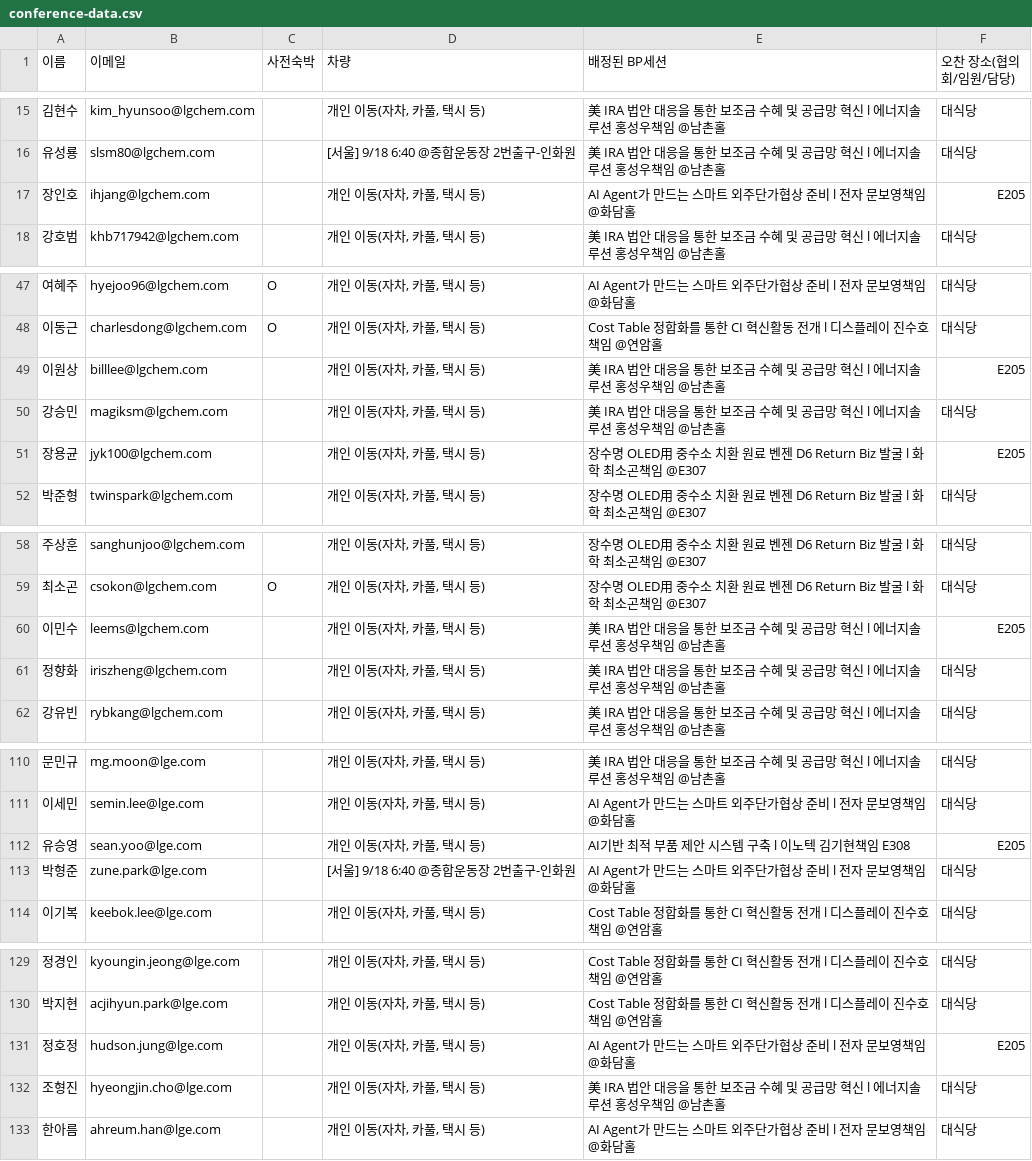
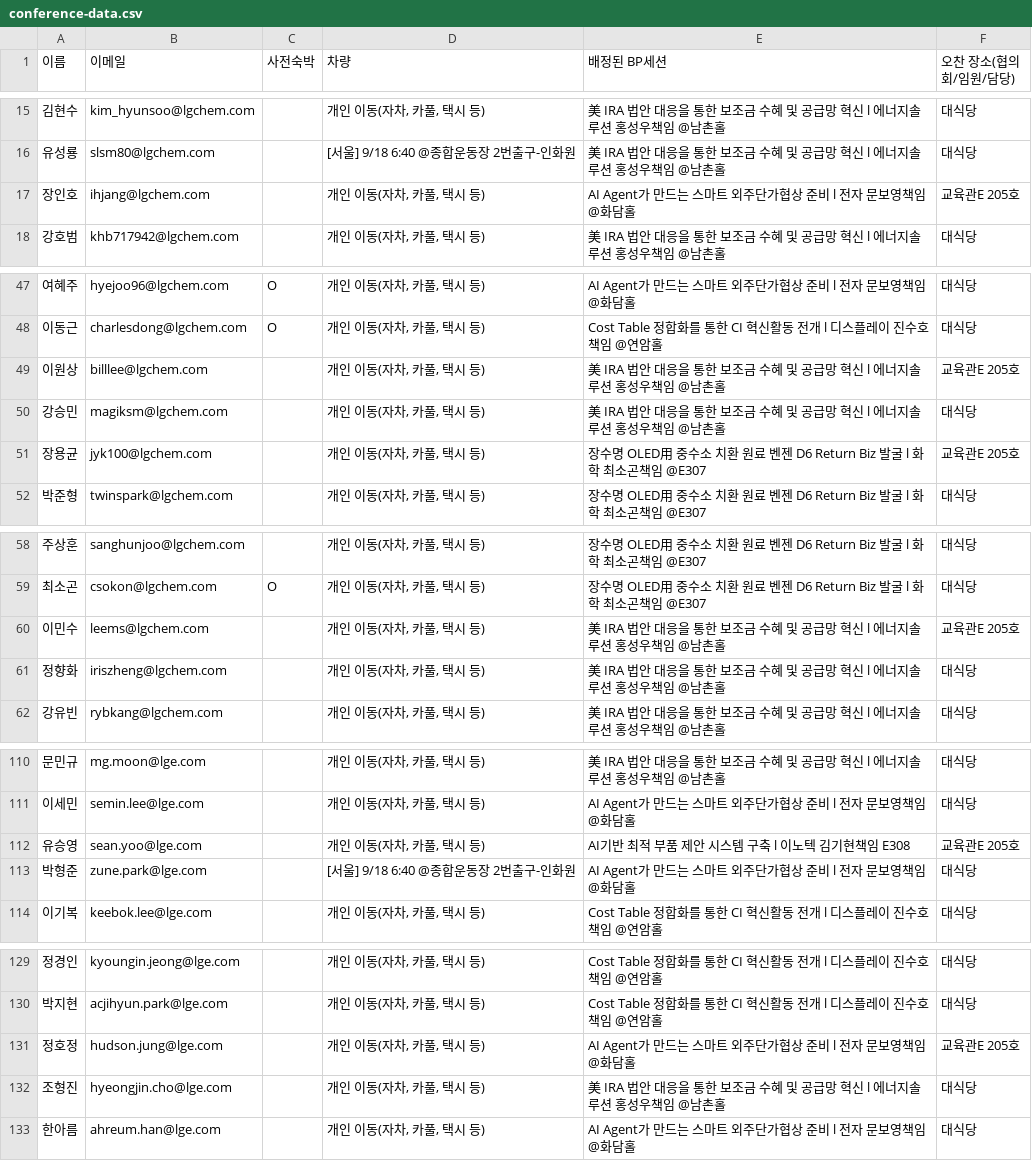
Before and after one commit to jannykim-coder/notion-conference-search, a CSV file: conference-data.csv, drawn as a sheet; only a part is shown, gaps mark what is left out; the diff covers the shown part only.

Commit message:
Update conference-data.csv

```diff
--- a/conference-data.csv
+++ b/conference-data.csv
@@ -16,3 +16,3 @@
 유성룡,slsm80@lgchem.com,,[서울] 9/18 6:40 @종합운동장 2번출구-인화원,美 IRA 법안 대응을 통한 보조금 수혜 및 공급망 혁신 l 에너지솔루션 홍성우책임 @남촌홀,대식당
-장인호,ihjang@lgchem.com,,"개인 이동(자차, 카풀, 택시 등)",AI Agent가 만드는 스마트 외주단가협상 준비 l 전자 문보영책임 @화담홀,E205
+장인호,ihjang@lgchem.com,,"개인 이동(자차, 카풀, 택시 등)",AI Agent가 만드는 스마트 외주단가협상 준비 l 전자 문보영책임 @화담홀,교육관E 205호
 강호범,khb717942@lgchem.com,,"개인 이동(자차, 카풀, 택시 등)",美 IRA 법안 대응을 통한 보조금 수혜 및 공급망 혁신 l 에너지솔루션 홍성우책임 @남촌홀,대식당
@@ -48,5 +48,5 @@
 이동근,charlesdong@lgchem.com,O,"개인 이동(자차, 카풀, 택시 등)",Cost Table 정합화를 통한 CI 혁신활동 전개 l 디스플레이 진수호책임 @연암홀,대식당
-이원상,billlee@lgchem.com,,"개인 이동(자차, 카풀, 택시 등)",美 IRA 법안 대응을 통한 보조금 수혜 및 공급망 혁신 l 에너지솔루션 홍성우책임 @남촌홀,E205
+이원상,billlee@lgchem.com,,"개인 이동(자차, 카풀, 택시 등)",美 IRA 법안 대응을 통한 보조금 수혜 및 공급망 혁신 l 에너지솔루션 홍성우책임 @남촌홀,교육관E 205호
 강승민,magiksm@lgchem.com,,"개인 이동(자차, 카풀, 택시 등)",美 IRA 법안 대응을 통한 보조금 수혜 및 공급망 혁신 l 에너지솔루션 홍성우책임 @남촌홀,대식당
-장용균,jyk100@lgchem.com,,"개인 이동(자차, 카풀, 택시 등)",장수명 OLED用 중수소 치환 원료 벤젠 D6 Return Biz 발굴 l 화학 최소곤책임 @E307,E205
+장용균,jyk100@lgchem.com,,"개인 이동(자차, 카풀, 택시 등)",장수명 OLED用 중수소 치환 원료 벤젠 D6 Return Biz 발굴 l 화학 최소곤책임 @E307,교육관E 205호
 박준형,twinspark@lgchem.com,,"개인 이동(자차, 카풀, 택시 등)",장수명 OLED用 중수소 치환 원료 벤젠 D6 Return Biz 발굴 l 화학 최소곤책임 @E307,대식당
@@ -59,3 +59,3 @@
 최소곤,csokon@lgchem.com,O,"개인 이동(자차, 카풀, 택시 등)",장수명 OLED用 중수소 치환 원료 벤젠 D6 Return Biz 발굴 l 화학 최소곤책임 @E307,대식당
-이민수,leems@lgchem.com,,"개인 이동(자차, 카풀, 택시 등)",美 IRA 법안 대응을 통한 보조금 수혜 및 공급망 혁신 l 에너지솔루션 홍성우책임 @남촌홀,E205
+이민수,leems@lgchem.com,,"개인 이동(자차, 카풀, 택시 등)",美 IRA 법안 대응을 통한 보조금 수혜 및 공급망 혁신 l 에너지솔루션 홍성우책임 @남촌홀,교육관E 205호
 정향화,iriszheng@lgchem.com,,"개인 이동(자차, 카풀, 택시 등)",美 IRA 법안 대응을 통한 보조금 수혜 및 공급망 혁신 l 에너지솔루션 홍성우책임 @남촌홀,대식당
@@ -111,3 +111,3 @@
 이세민,semin.lee@lge.com,,"개인 이동(자차, 카풀, 택시 등)",AI Agent가 만드는 스마트 외주단가협상 준비 l 전자 문보영책임 @화담홀,대식당
-유승영,sean.yoo@lge.com,,"개인 이동(자차, 카풀, 택시 등)",AI기반 최적 부품 제안 시스템 구축 l 이노텍 김기현책임 E308,E205
+유승영,sean.yoo@lge.com,,"개인 이동(자차, 카풀, 택시 등)",AI기반 최적 부품 제안 시스템 구축 l 이노텍 김기현책임 E308,교육관E 205호
 박형준,zune.park@lge.com,,[서울] 9/18 6:40 @종합운동장 2번출구-인화원,AI Agent가 만드는 스마트 외주단가협상 준비 l 전자 문보영책임 @화담홀,대식당
@@ -130,3 +130,3 @@
 박지현,acjihyun.park@lge.com,,"개인 이동(자차, 카풀, 택시 등)",Cost Table 정합화를 통한 CI 혁신활동 전개 l 디스플레이 진수호책임 @연암홀,대식당
-정호정,hudson.jung@lge.com,,"개인 이동(자차, 카풀, 택시 등)",AI Agent가 만드는 스마트 외주단가협상 준비 l 전자 문보영책임 @화담홀,E205
+정호정,hudson.jung@lge.com,,"개인 이동(자차, 카풀, 택시 등)",AI Agent가 만드는 스마트 외주단가협상 준비 l 전자 문보영책임 @화담홀,교육관E 205호
 조형진,hyeongjin.cho@lge.com,,"개인 이동(자차, 카풀, 택시 등)",美 IRA 법안 대응을 통한 보조금 수혜 및 공급망 혁신 l 에너지솔루션 홍성우책임 @남촌홀,대식당
```
Also changed, not shown: 7 edited cells elsewhere in this file.
